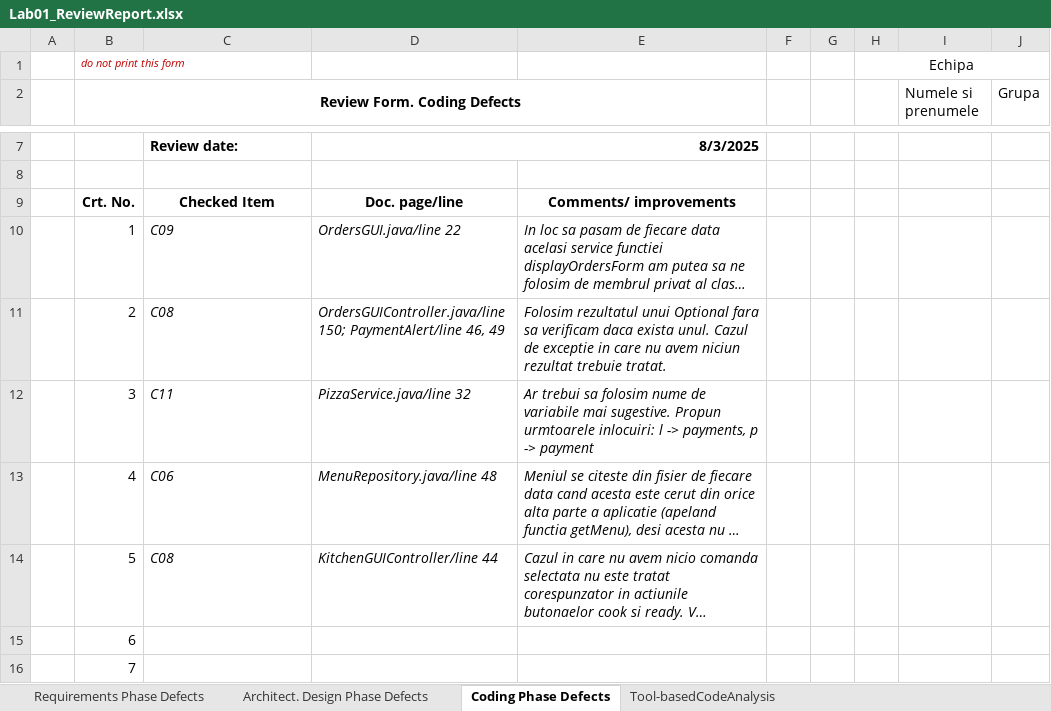
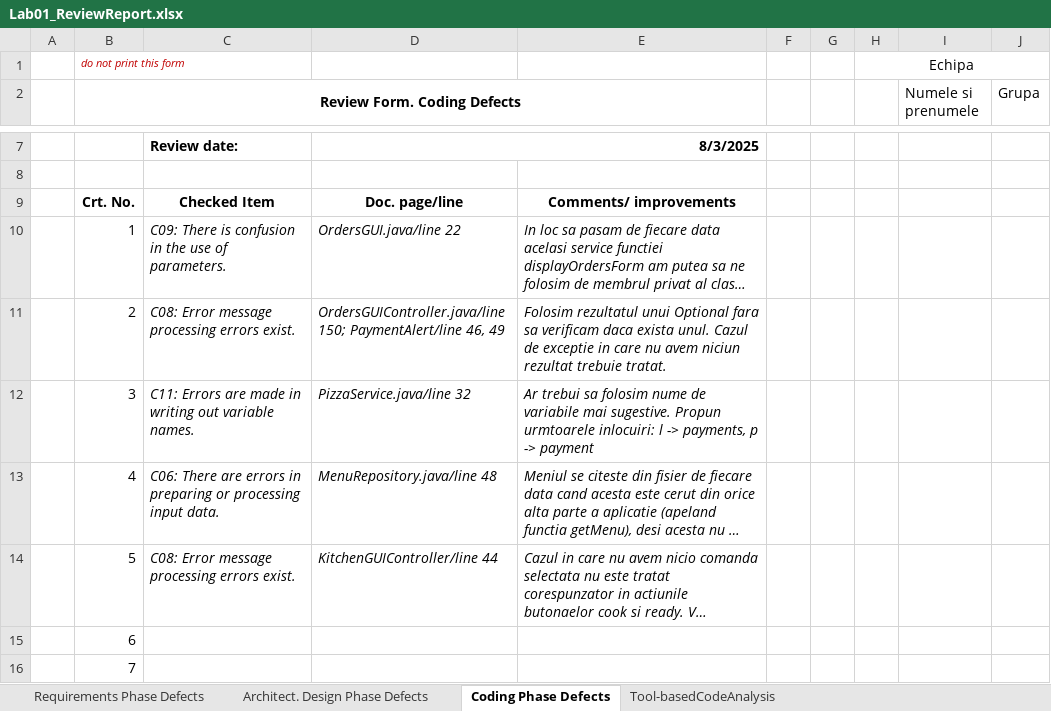
Before and after one commit to VeraCiubotariu/VVSS, an Excel workbook: Docs/Lab01/Lab01_ReviewReport.xlsx, sheet Coding Phase Defects, drawn as a sheet; only a part is shown, gaps mark what is left out; long unchanged cells end in …; values as stored, in another font and other column widths than the file's, no borders; the diff names each change by its address in the sheet, - before the commit and + after, or states it on an @@ line.

Commit message:
Added checked item descriptions in code review tab

```diff
--- a/Docs/Lab01/Lab01_ReviewReport.xlsx (sheet Coding Phase Defects)
+++ b/Docs/Lab01/Lab01_ReviewReport.xlsx (sheet Coding Phase Defects)
-C10: C09
+C10: C09: There is confusion in the use of parameters.
-C11: C08
+C11: C08: Error message processing errors exist.
-C12: C11
+C12: C11: Errors are made in writing out variable names.
-C13: C06
+C13: C06: There are errors in preparing or processing input data.
-C14: C08
+C14: C08: Error message processing errors exist.
```
